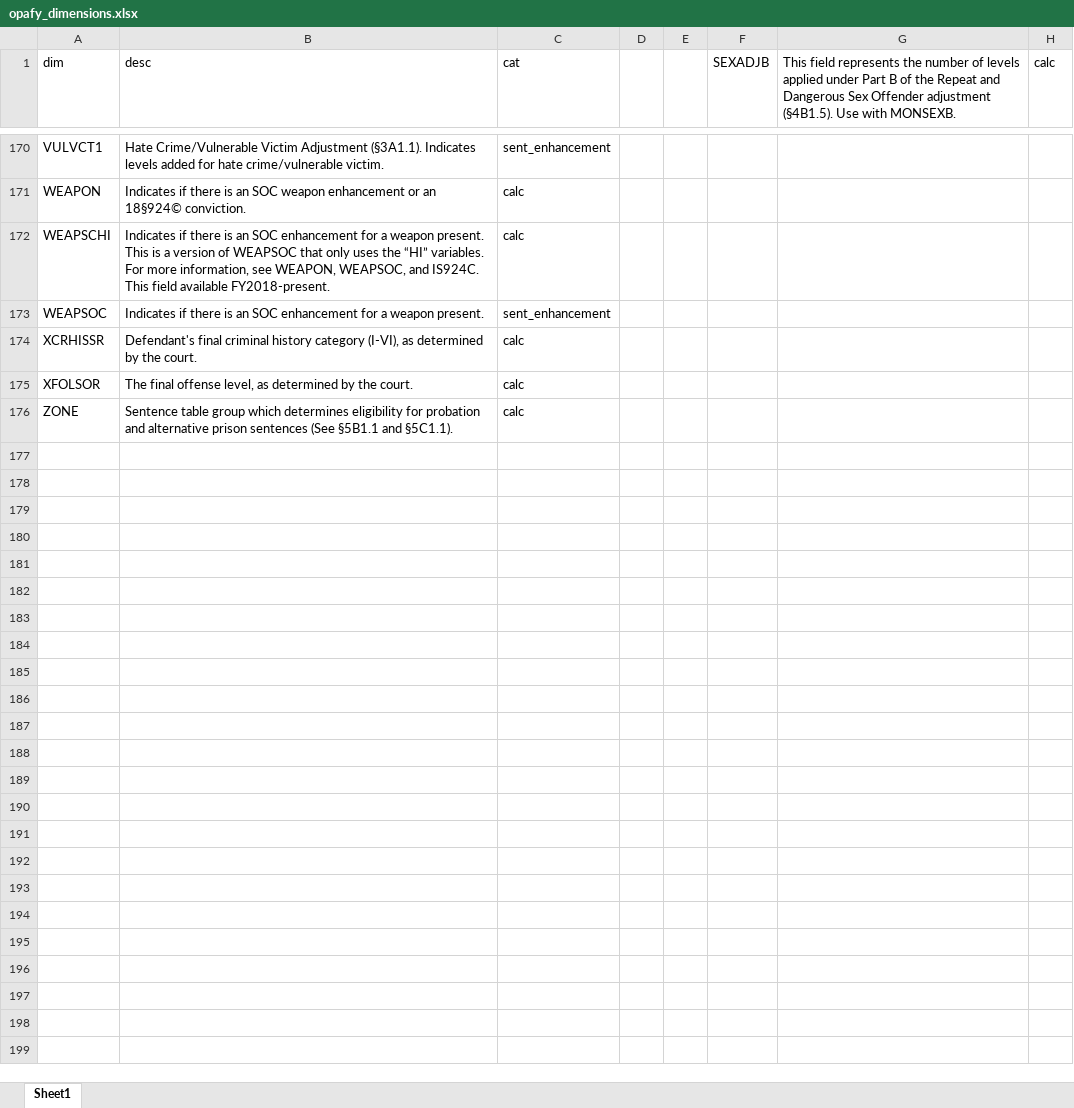
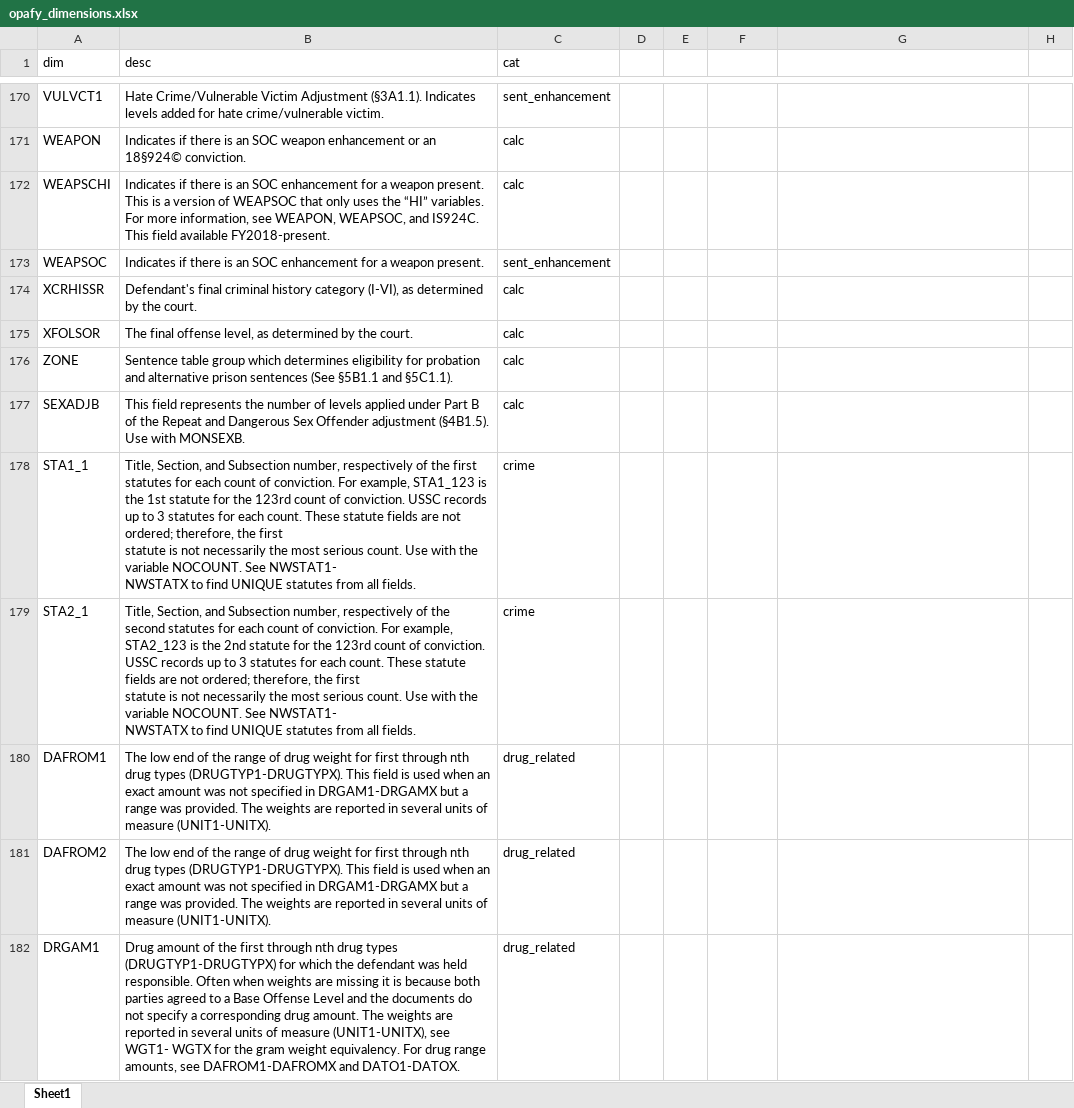
Before and after one commit to jenwhitson/sentencing_project, an Excel workbook: data/opafy_dimensions.xlsx, sheet Sheet1, drawn as a sheet; only a part is shown, gaps mark what is left out; values as stored, in another font and other column widths than the file's, no borders; ↵ is a line break in a cell; the diff covers the shown part only; the diff names each change by its address in the sheet, - before the commit and + after, or states it on an @@ line.

```diff
--- a/data/opafy_dimensions.xlsx (sheet Sheet1)
+++ b/data/opafy_dimensions.xlsx (sheet Sheet1)
-F1: SEXADJB
+F1: (empty)
-G1: This field represents the number of levels applied under Part B of the Repeat and Dangerous Sex Offender adjustment (§4B1.5). Use with MONSEXB.
+G1: (empty)
-H1: calc
+H1: (empty)
+row 177: SEXADJB | This field represents the number of levels applied under Part B of the Repeat and Dangerous Sex Offender adjustment (§4B1.5). Use with MONSEXB. | calc
+row 178: STA1_1 | Title, Section, and Subsection number, respectively of the first statutes for each count of conviction. For example, STA1_123 is the 1st statute for the 123rd count of conviction. USSC records up to 3 statutes for each count. These statute fields are not ordered; therefore, the first ↵ statute is not necessarily the most serious count. Use with the variable NOCOUNT. See NWSTAT1- ↵ NWSTATX to find UNIQUE statutes from all fields. | crime
+row 179: STA2_1 | Title, Section, and Subsection number, respectively of the second statutes for each count of conviction. For example, STA2_123 is the 2nd statute for the 123rd count of conviction. USSC records up to 3 statutes for each count. These statute fields are not ordered; therefore, the first ↵ statute is not necessarily the most serious count. Use with the variable NOCOUNT. See NWSTAT1- ↵ NWSTATX to find UNIQUE statutes from all fields. | crime
+row 180: DAFROM1 | The low end of the range of drug weight for first through nth drug types (DRUGTYP1-DRUGTYPX). This field is used when an exact amount was not specified in DRGAM1-DRGAMX but a range was provided. The weights are reported in several units of measure (UNIT1-UNITX). | drug_related
+row 181: DAFROM2 | The low end of the range of drug weight for first through nth drug types (DRUGTYP1-DRUGTYPX). This field is used when an exact amount was not specified in DRGAM1-DRGAMX but a range was provided. The weights are reported in several units of measure (UNIT1-UNITX). | drug_related
+row 182: DRGAM1 | Drug amount of the first through nth drug types (DRUGTYP1-DRUGTYPX) for which the defendant was held responsible. Often when weights are missing it is because both parties agreed to a Base Offense Level and the documents do not specify a corresponding drug amount. The weights are reported in several units of measure (UNIT1-UNITX), see WGT1- WGTX for the gram weight equivalency. For drug range amounts, see DAFROM1-DAFROMX and DATO1-DATOX. | drug_related
```
Also changed, not shown: 17 added rows and 29 edited cells elsewhere in this sheet.
